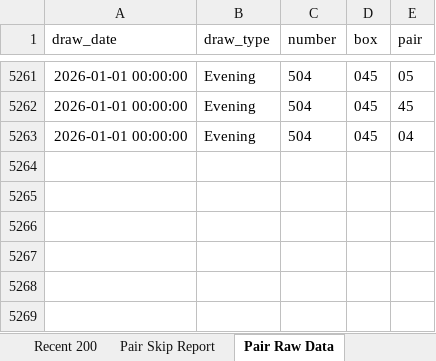
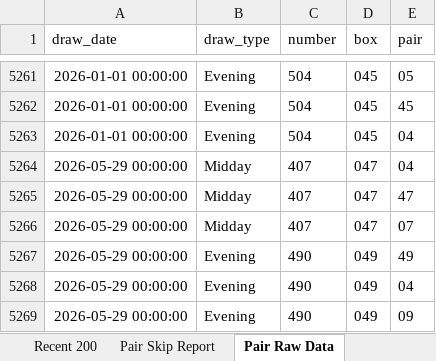
Before and after one commit to ArkTechCore/nj-pick3-lab, an Excel workbook: data/reports/PHASE_4_PAIR_ENGINE.xlsx, sheet Pair Raw Data, drawn as a sheet; only a part is shown, gaps mark what is left out; values as stored, in another font and other column widths than the file's, no borders; the diff names each change by its address in the sheet, - before the commit and + after, or states it on an @@ line.

```diff
--- a/data/reports/PHASE_4_PAIR_ENGINE.xlsx (sheet Pair Raw Data)
+++ b/data/reports/PHASE_4_PAIR_ENGINE.xlsx (sheet Pair Raw Data)
+row 5264: 2026-05-29 00:00:00 | Midday | 407 | 047 | 04
+row 5265: 2026-05-29 00:00:00 | Midday | 407 | 047 | 47
+row 5266: 2026-05-29 00:00:00 | Midday | 407 | 047 | 07
+row 5267: 2026-05-29 00:00:00 | Evening | 490 | 049 | 49
+row 5268: 2026-05-29 00:00:00 | Evening | 490 | 049 | 04
+row 5269: 2026-05-29 00:00:00 | Evening | 490 | 049 | 09
```
Also changed, not shown: sheet Pair Skip Report, sheet Recent 100, sheet Recent 200, sheet Recent 60, sheet Recent 30, sheet Pair Frequency, 1 more sheet, data/reports/MASTER_FINAL_REPORT.xlsx, data/reports/PHASE_11_MASTER_SCORING.xlsx, 11 other files.
